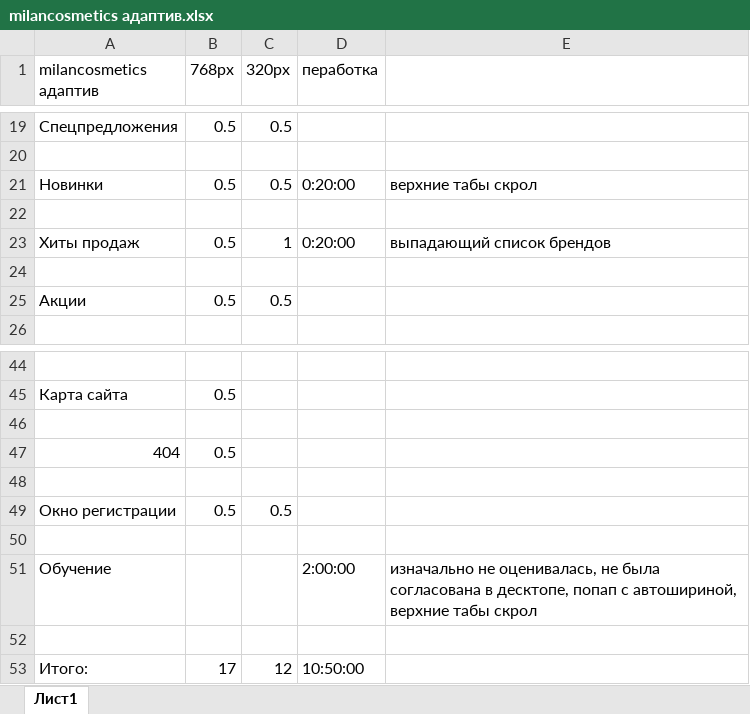
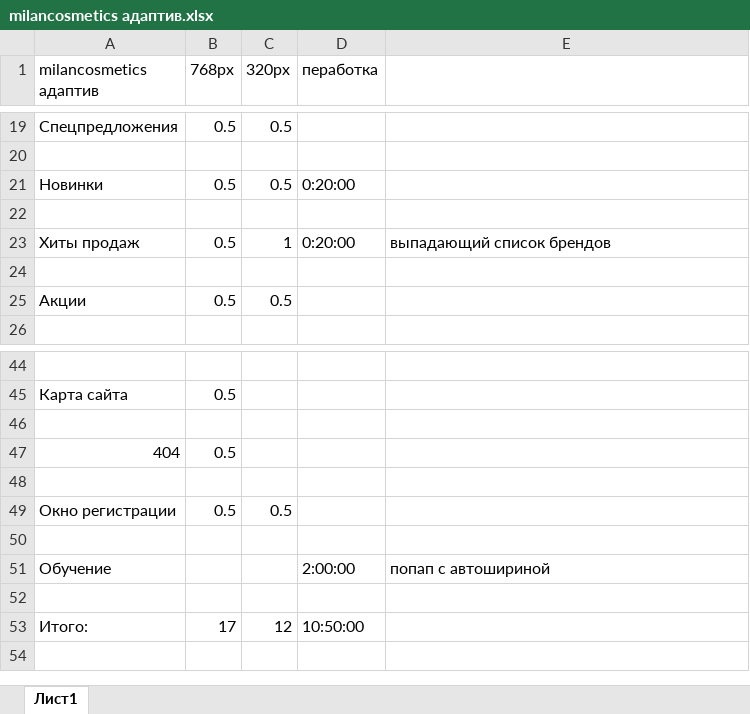
Before and after one commit to Sklif79/milancosmetics, an Excel workbook: milancosmetics адаптив.xlsx, sheet Лист1, drawn as a sheet; only a part is shown, gaps mark what is left out; values as stored, in another font and other column widths than the file's, no cell formats; the diff names each change by its address in the sheet, - before the commit and + after, or states it on an @@ line.

```diff
--- a/milancosmetics адаптив.xlsx (sheet Лист1)
+++ b/milancosmetics адаптив.xlsx (sheet Лист1)
-E21: верхние табы скрол
+E21: (empty)
-E51: изначально не оценивалась, не была согласована в десктопе, попап с автошириной, верхние табы скрол
+E51: попап с автошириной
```
Also changed, not shown: cell formats, 20 other files.
